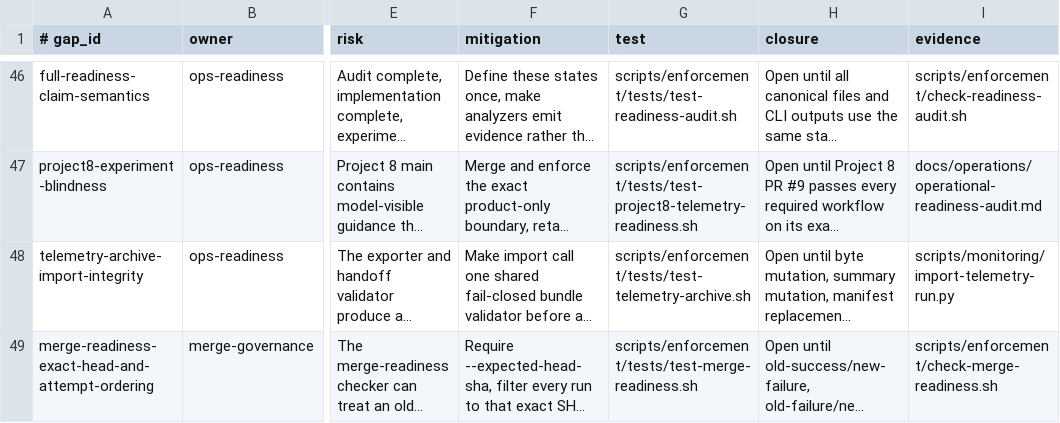
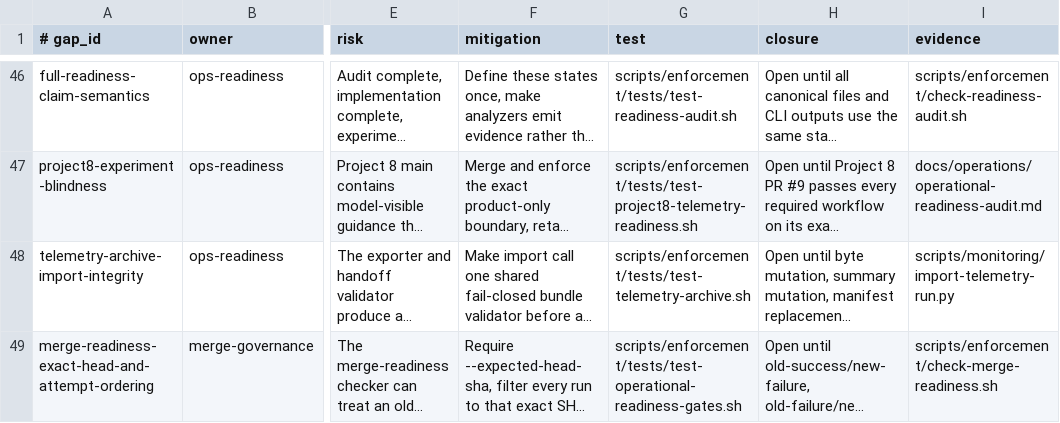
Before and after one commit to yotamfried-ux/Engineering-OS, a TSV file: docs/operations/known-gaps.tsv, drawn as a sheet; only a part is shown, gaps mark what is left out; long unchanged cells end in …; the diff names each change by its address in the sheet, - before the commit and + after, or states it on an @@ line.

Commit message:
docs: point merge-readiness gap to existing fixture suite

```diff
--- a/docs/operations/known-gaps.tsv
+++ b/docs/operations/known-gaps.tsv
-G49 (test): scripts/enforcement/tests/test-merge-readiness.sh
+G49 (test): scripts/enforcement/tests/test-operational-readiness-gates.sh
```
